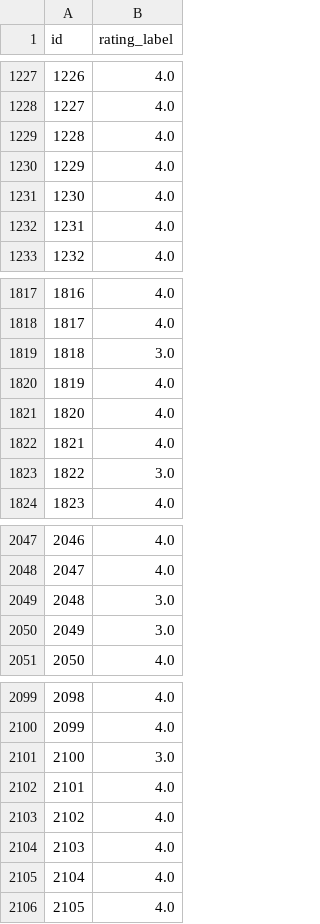
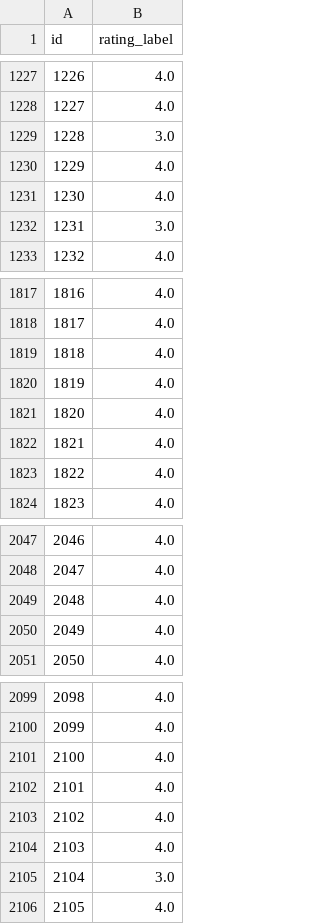
Before and after one commit to codysfang/goodreads_book_rating, a CSV file: logistic_output.csv, drawn as a sheet; only a part is shown, gaps mark what is left out; the diff covers the shown part only.

```diff
--- a/logistic_output.csv
+++ b/logistic_output.csv
@@ -1228,6 +1228,6 @@ id,rating_label
 1227,4.0
-1228,4.0
+1228,3.0
 1229,4.0
 1230,4.0
-1231,4.0
+1231,3.0
 1232,4.0
@@ -1818,3 +1818,3 @@ id,rating_label
 1817,4.0
-1818,3.0
+1818,4.0
 1819,4.0
@@ -1822,3 +1822,3 @@ id,rating_label
 1821,4.0
-1822,3.0
+1822,4.0
 1823,4.0
@@ -2048,4 +2048,4 @@ id,rating_label
 2047,4.0
-2048,3.0
-2049,3.0
+2048,4.0
+2049,4.0
 2050,4.0
@@ -2100,3 +2100,3 @@ id,rating_label
 2099,4.0
-2100,3.0
+2100,4.0
 2101,4.0
@@ -2104,3 +2104,3 @@ id,rating_label
 2103,4.0
-2104,4.0
+2104,3.0
 2105,4.0
```
Also changed, not shown: 125 edited cells elsewhere in this file, 2 other files.
